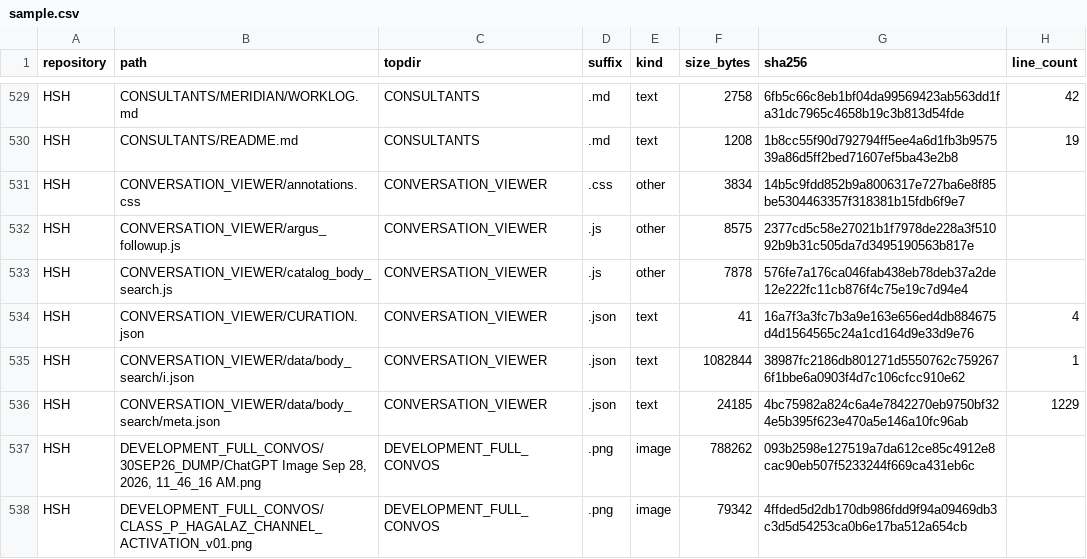
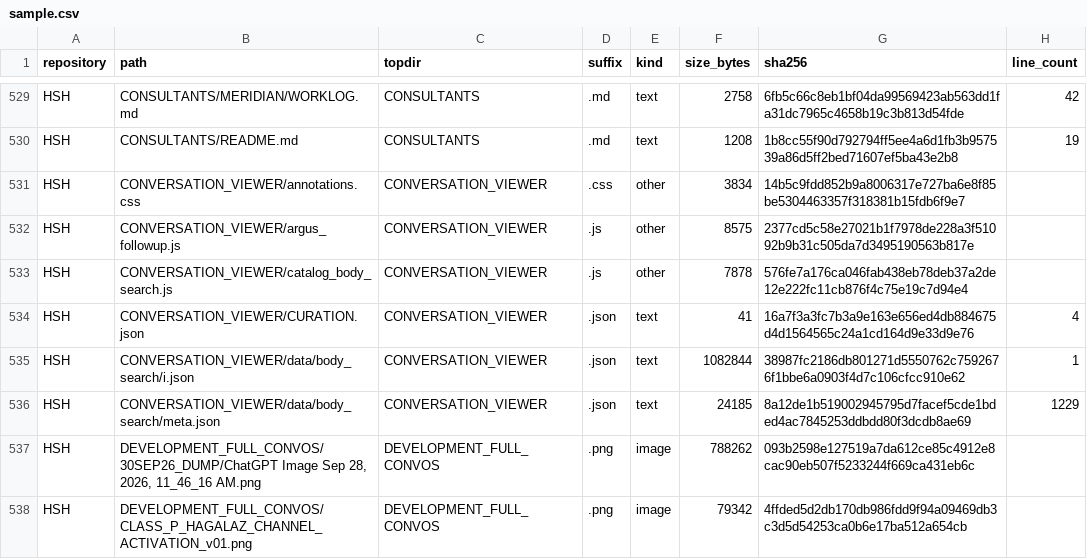
Before and after one commit to Satobloc/HSH_RESOURCES, a CSV file: SOURCE_INVENTORY/SABLE/source_inventory_run/sample.csv, drawn as a sheet; only a part is shown, gaps mark what is left out.

```diff
--- a/SOURCE_INVENTORY/SABLE/source_inventory_run/sample.csv
+++ b/SOURCE_INVENTORY/SABLE/source_inventory_run/sample.csv
@@ -535,3 +535,3 @@ HSH,CONVERSATION_VIEWER/CURATION.json,CONVERSATION_VIEWER,.json,text,41,16a7f3a3
 HSH,CONVERSATION_VIEWER/data/body_search/i.json,CONVERSATION_VIEWER,.json,text,1082844,38987fc2186db801271d5550762c7592676f1bbe6a0903f4d7c106cfcc910e62,1
-HSH,CONVERSATION_VIEWER/data/body_search/meta.json,CONVERSATION_VIEWER,.json,text,24185,4bc75982a824c6a4e7842270eb9750bf324e5b395f623e470a5e146a10fc96ab,1229
+HSH,CONVERSATION_VIEWER/data/body_search/meta.json,CONVERSATION_VIEWER,.json,text,24185,8a12de1b519002945795d7facef5cde1bded4ac7845253ddbdd80f3dcdb8ae69,1229
 HSH,"DEVELOPMENT_FULL_CONVOS/30SEP26_DUMP/ChatGPT Image Sep 28, 2026, 11_46_16 AM.png",DEVELOPMENT_FULL_CONVOS,.png,image,788262,093b2598e127519a7da612ce85c4912e8cac90eb507f5233244f669ca431eb6c,
```
Also changed, not shown: 3 other files.
